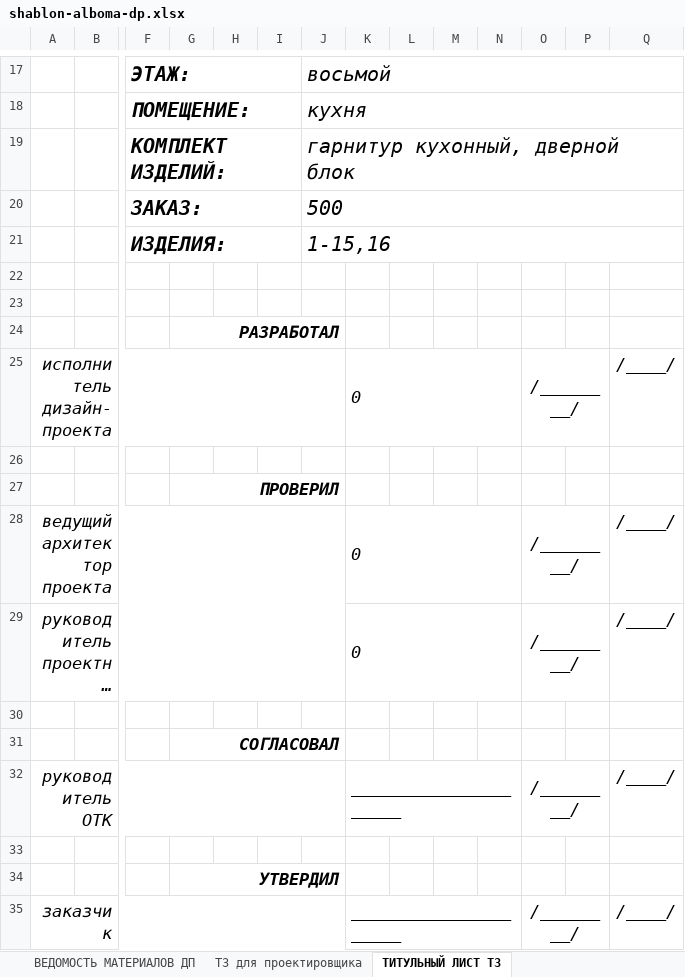
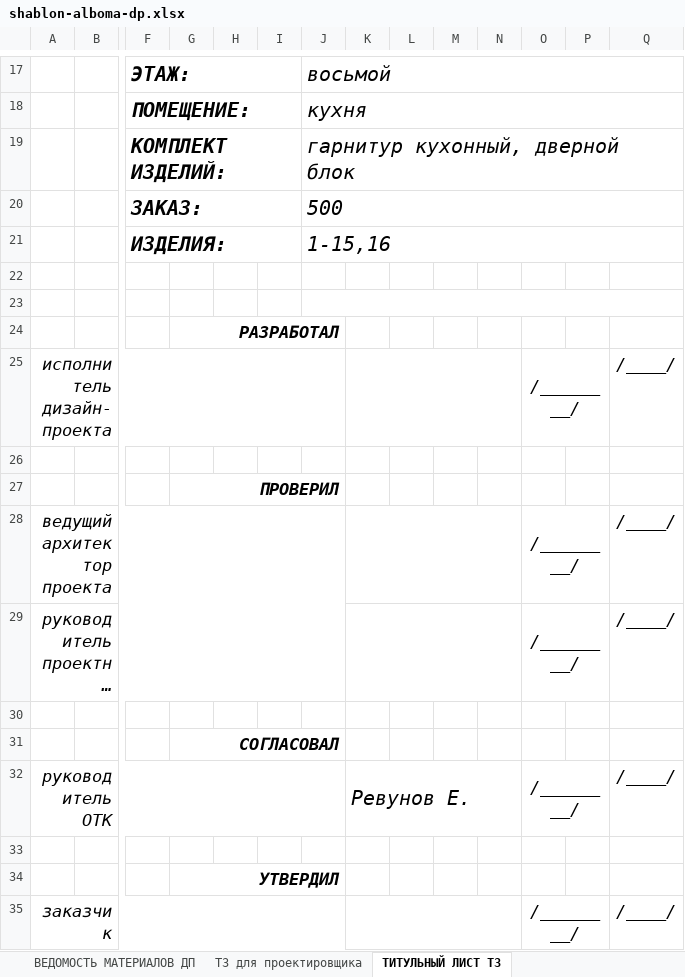
Before and after one commit to SergeyShishenko/test, an Excel workbook: dist/files/xls/shablon-alboma-dp.xlsx, sheet ТИТУЛЬНЫЙ ЛИСТ ТЗ, drawn as a sheet; only a part is shown, gaps mark what is left out; long unchanged cells end in …; values as stored, in another font and other column widths than the file's, no borders; charts and pictures not drawn; the diff names each change by its address in the sheet, - before the commit and + after, or states it on an @@ line.

```diff
--- a/dist/files/xls/shablon-alboma-dp.xlsx (sheet ТИТУЛЬНЫЙ ЛИСТ ТЗ)
+++ b/dist/files/xls/shablon-alboma-dp.xlsx (sheet ТИТУЛЬНЫЙ ЛИСТ ТЗ)
+J23:Q23 merged
-K25: 0
+K25: (empty)
-K28:K29: 0
+K28:K29: (empty)
-K32: _____________________
+K32: Ревунов Е.
@@ K32 text size: larger @@
-K35: _____________________
+K35: (empty)
```
Also changed, not shown: sheet ТЗ для проектировщика, sheet ТИТУЛЬНЫЙ ЛИСТ ВПИ, sheet ТИТУЛЬНЫЙ ЛИСТ ДП, sheet Состав проекта, formulas that keep their value, dist/files/xls/shablon-pz.xlsx, 8 other files.
